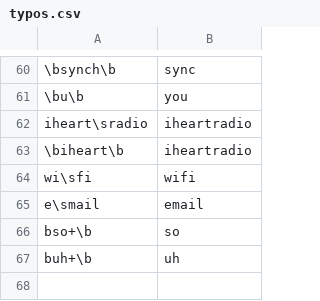
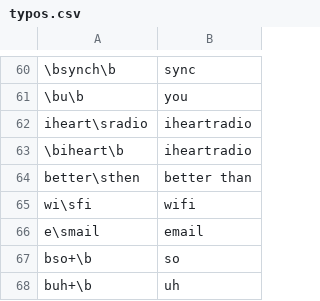
Before and after one commit to ahgraber/AmazonSemantics, a CSV file: Lists/typos.csv, drawn as a sheet; only a part is shown, gaps mark what is left out.

```diff
--- a/Lists/typos.csv
+++ b/Lists/typos.csv
@@ -63,2 +63,3 @@ iheart\sradio,iheartradio
 \biheart\b,iheartradio
+better\sthen,better than
 wi\sfi,wifi
```
Also changed, not shown: Lists/custom_spwords.csv, Lists/sentiment_dictionary.csv, 7 other files.
